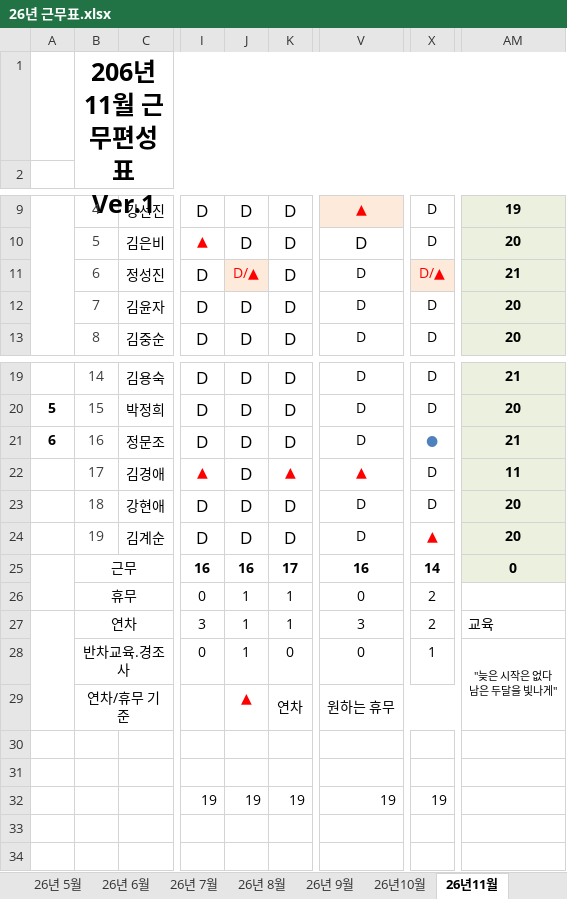
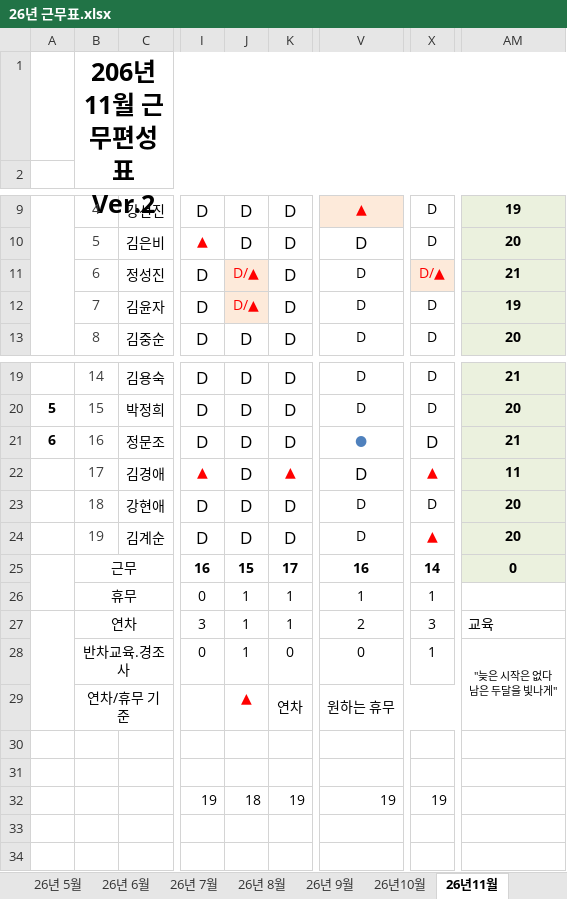
Before and after one commit to 1nonlyluv/bandi-hr, an Excel workbook: 26년 근무표.xlsx, sheet 26년11월, drawn as a sheet; only a part is shown, gaps mark what is left out; values as stored, in another font and other column widths than the file's, no borders; charts and pictures and conditional formats not drawn; the diff names each change by its address in the sheet, - before the commit and + after, or states it on an @@ line.

Commit message:
Auto update workbook 2026-11-06T14:31:42.976Z

```diff
--- a/26년 근무표.xlsx (sheet 26년11월)
+++ b/26년 근무표.xlsx (sheet 26년11월)
-B1: 206년 11월 근무편성표 Ver.1
+B1: 206년 11월 근무편성표 Ver.2
-J12: D
+J12: D/▲
@@ J12 text colour: black → #FF0000, fill: none → #FDEADA, text size: smaller @@
-AM12: 20
+AM12: 19
-V21: D
+V21: ●
-V21 text colour: black
+V21 text colour: #4F81BD
-X21: ●
+X21: D
@@ X21 text size: larger, text colour: #4F81BD → black @@
-V22: ▲
+V22: D
@@ V22 bold: on → off, text colour: #FF0000 → black, text size: larger @@
-X22: D
+X22: ▲
@@ X22 bold: off → on, text colour: black → #FF0000 @@
-J25: 16
+J25: 15
-V26: 0
+V26: 1
-X26: 2
+X26: 1
-V27: 3
+V27: 2
-X27: 2
+X27: 3
-J32: 19
+J32: 18
```
Also changed, not shown: charts or pictures.
